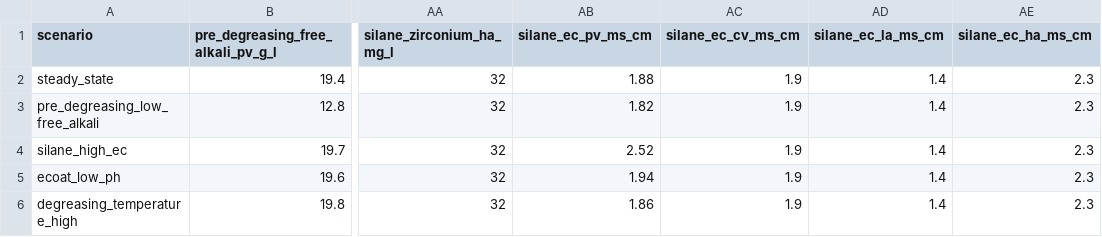
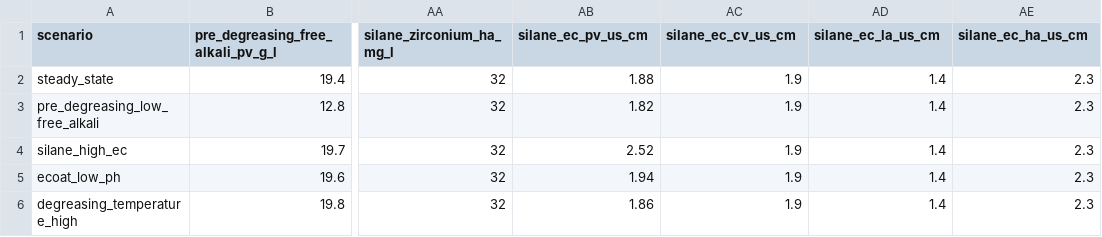
Before and after one commit to buboi/modbus-simulator, a CSV file: data/topway_dashboard_alarms.csv, drawn as a sheet; only a part is shown, gaps mark what is left out; the diff names each change by its address in the sheet, - before the commit and + after, or states it on an @@ line.

Commit message:
fix csv file header

```diff
--- a/data/topway_dashboard_alarms.csv
+++ b/data/topway_dashboard_alarms.csv
-AB1: silane_ec_pv_ms_cm
+AB1: silane_ec_pv_us_cm
-AC1: silane_ec_cv_ms_cm
+AC1: silane_ec_cv_us_cm
-AD1: silane_ec_la_ms_cm
+AD1: silane_ec_la_us_cm
-AE1: silane_ec_ha_ms_cm
+AE1: silane_ec_ha_us_cm
```
